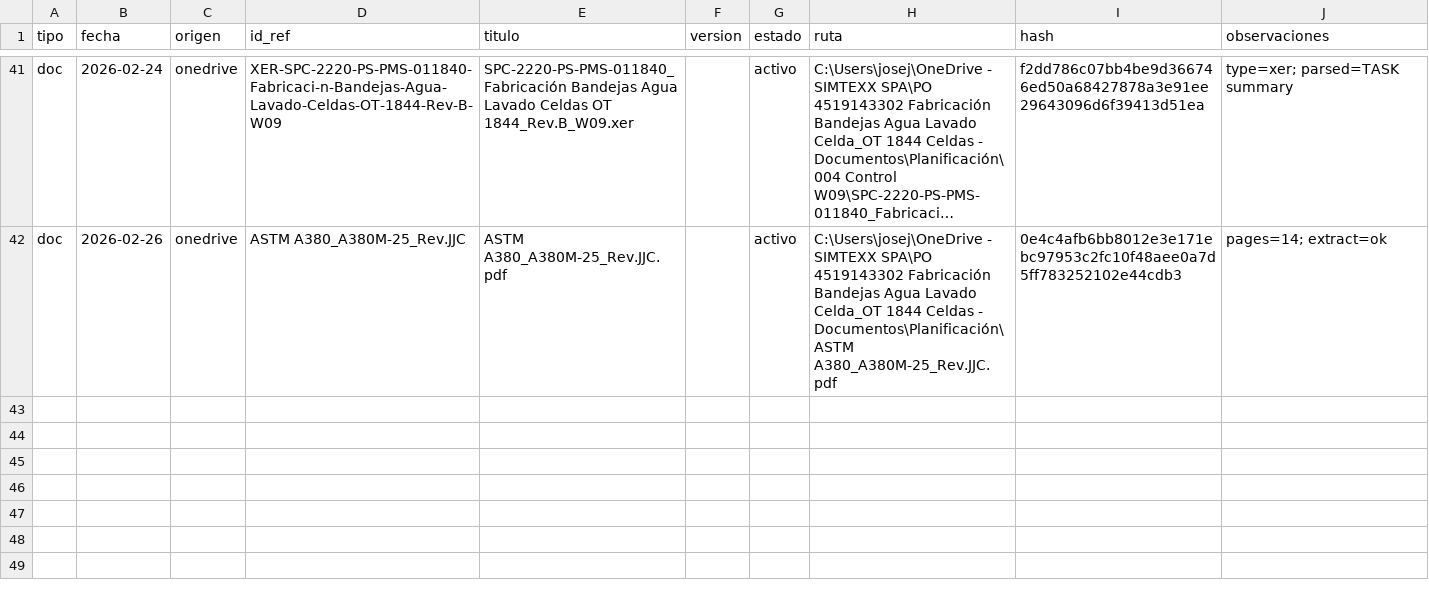
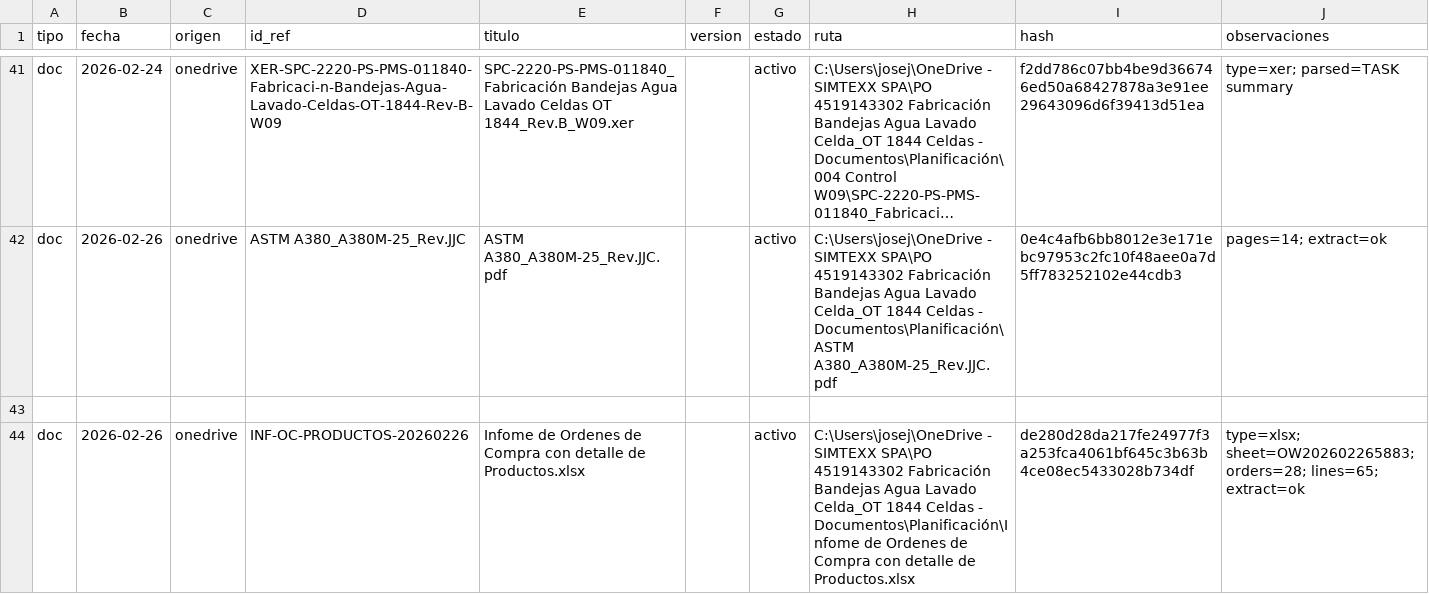
Before and after one commit to User170294/openclaw-p6-standalone-automation, a CSV file: projects/OT-1844/INDEX.csv, drawn as a sheet; only a part is shown, gaps mark what is left out; long unchanged cells end in …; the diff names each change by its address in the sheet, - before the commit and + after, or states it on an @@ line.

Commit message:
OT-1844: ingest and index purchase order detail Excel report

```diff
--- a/projects/OT-1844/INDEX.csv
+++ b/projects/OT-1844/INDEX.csv
+row 43: (empty)
+row 44: doc | 2026-02-26 | onedrive | INF-OC-PRODUCTOS-20260226 | Infome de Ordenes de Compra con detalle de Productos.xlsx |  | activo | C:\Users\josej\OneDrive - SIMTEXX SPA\PO 4519143302 Fabricación Bandejas Agua Lavado Celda_OT 1844 Celdas - Documentos\Planificación\Infome de Ordenes de Compra con detalle de Productos.xlsx | de280d28da217fe24977f3a253fca4061bf645c3b63b4ce08ec5433028b734df | type=xlsx; sheet=OW202602265883; orders=28; lines=65; extract=ok
```
Also changed, not shown: 5 other files.
